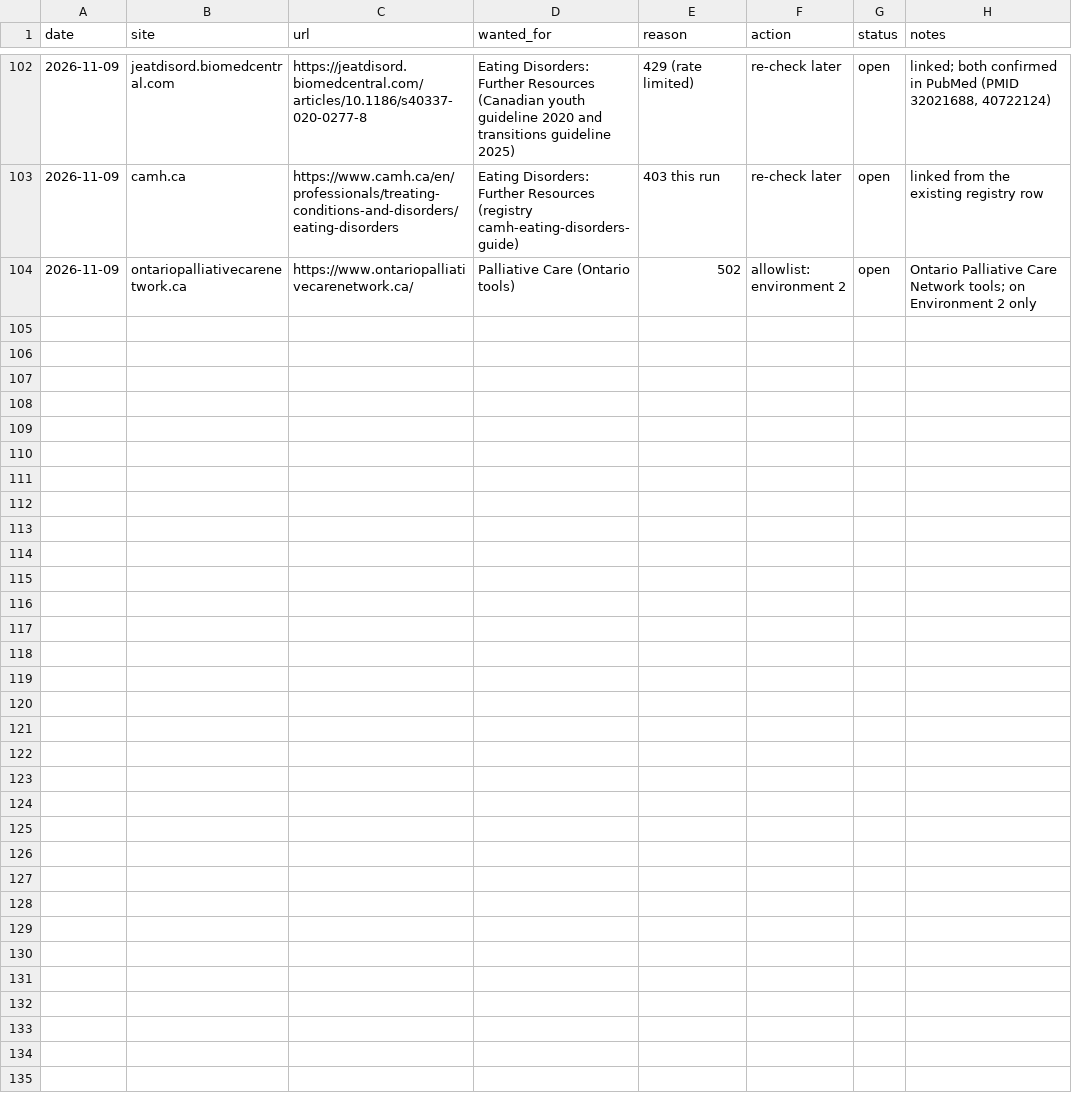
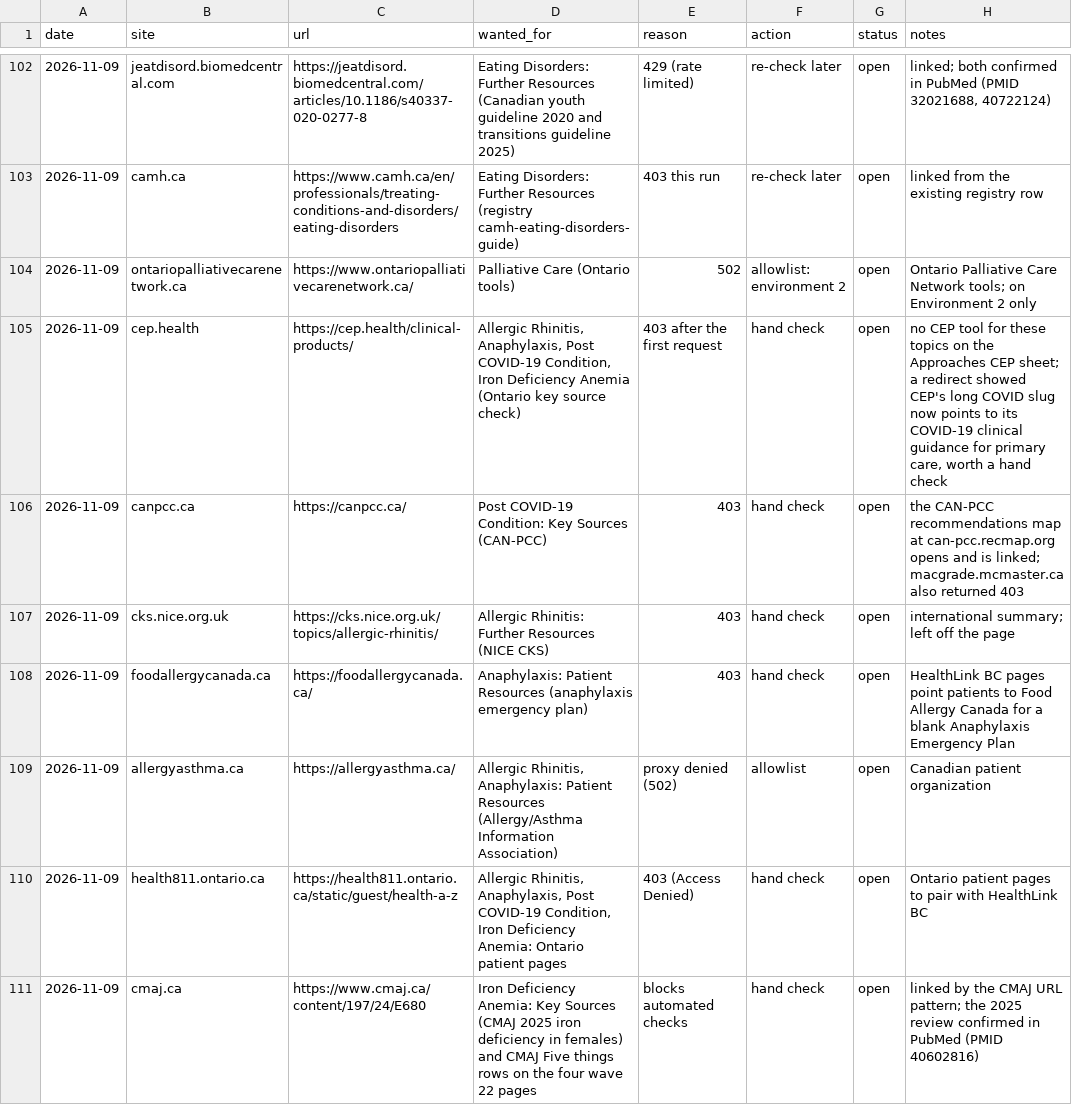
Before and after one commit to joegrafe/np-practice-resource, a CSV file: UNOPENED-SOURCES.csv, drawn as a sheet; only a part is shown, gaps mark what is left out.

```diff
--- a/UNOPENED-SOURCES.csv
+++ b/UNOPENED-SOURCES.csv
@@ -104 +104,8 @@ date,site,url,wanted_for,reason,action,status,notes
 2026-11-09,ontariopalliativecarenetwork.ca,https://www.ontariopalliativecarenetwork.ca/,Palliative Care (Ontario tools),502,allowlist: environment 2,open,Ontario Palliative Care Network tools; on Environment 2 only
+2026-11-09,cep.health,https://cep.health/clinical-products/,"Allergic Rhinitis, Anaphylaxis, Post COVID-19 Condition, Iron Deficiency Anemia (Ontario key source check)",403 after the first request,hand check,open,"no CEP tool for these topics on the Approaches CEP sheet; a redirect showed CEP's long COVID slug now points to its COVID-19 clinical guidance for primary care, worth a hand check"
+2026-11-09,canpcc.ca,https://canpcc.ca/,Post COVID-19 Condition: Key Sources (CAN-PCC),403,hand check,open,the CAN-PCC recommendations map at can-pcc.recmap.org opens and is linked; macgrade.mcmaster.ca also returned 403
+2026-11-09,cks.nice.org.uk,https://cks.nice.org.uk/topics/allergic-rhinitis/,Allergic Rhinitis: Further Resources (NICE CKS),403,hand check,open,international summary; left off the page
+2026-11-09,foodallergycanada.ca,https://foodallergycanada.ca/,Anaphylaxis: Patient Resources (anaphylaxis emergency plan),403,hand check,open,HealthLink BC pages point patients to Food Allergy Canada for a blank Anaphylaxis Emergency Plan
+2026-11-09,allergyasthma.ca,https://allergyasthma.ca/,"Allergic Rhinitis, Anaphylaxis: Patient Resources (Allergy/Asthma Information Association)",proxy denied (502),allowlist,open,Canadian patient organization
+2026-11-09,health811.ontario.ca,https://health811.ontario.ca/static/guest/health-a-z,"Allergic Rhinitis, Anaphylaxis, Post COVID-19 Condition, Iron Deficiency Anemia: Ontario patient pages",403 (Access Denied),hand check,open,Ontario patient pages to pair with HealthLink BC
+2026-11-09,cmaj.ca,https://www.cmaj.ca/content/197/24/E680,Iron Deficiency Anemia: Key Sources (CMAJ 2025 iron deficiency in females) and CMAJ Five things rows on the four wave 22 pages,blocks automated checks,hand check,open,linked by the CMAJ URL pattern; the 2025 review confirmed in PubMed (PMID 40602816)
```
Also changed, not shown: docs/1 Approaches/Alberta Primary Care Pathways.csv, docs/1 Approaches/Pathways BC Enhanced Care Pathways.csv, 20 other files.
